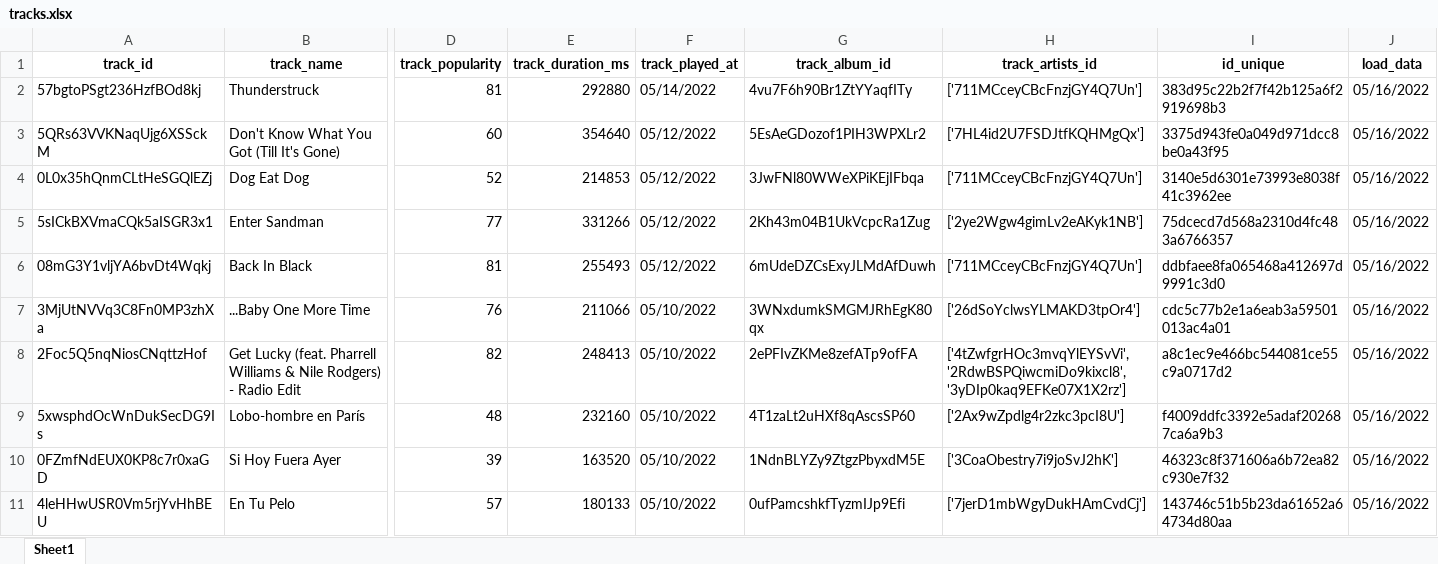
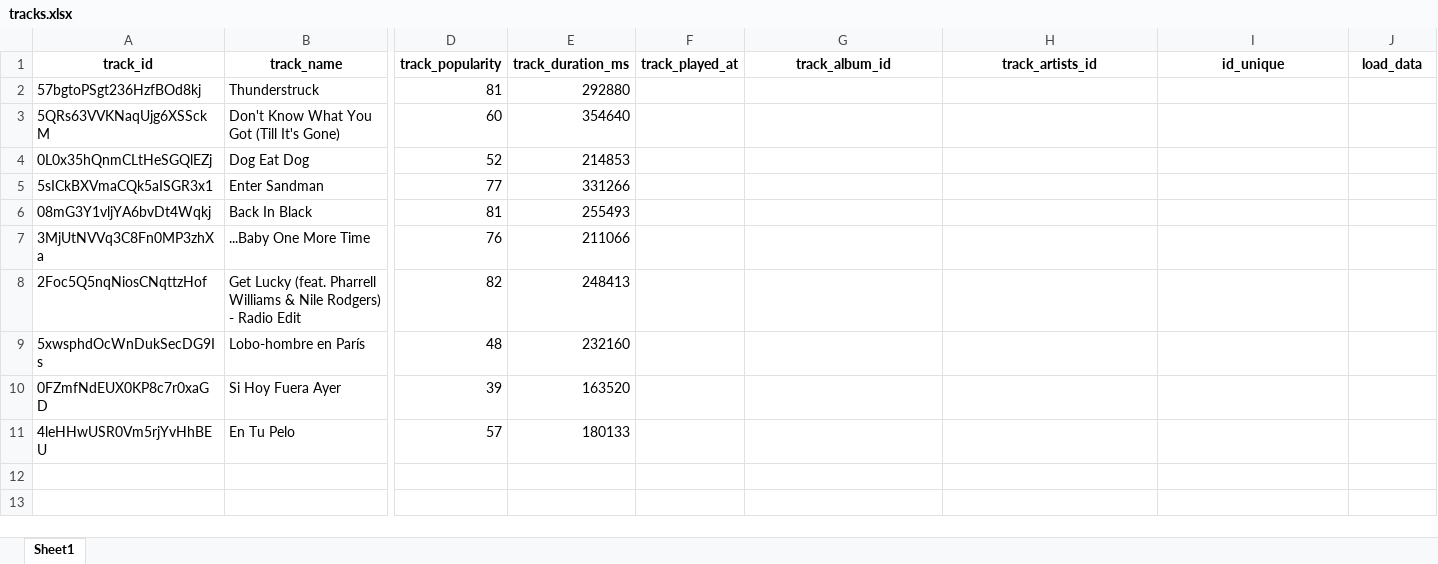
Before and after one commit to luis10849/ETL_BI, an Excel workbook: tracks.xlsx, sheet Sheet1, drawn as a sheet; only a part is shown, gaps mark what is left out; values as stored, in another font and other column widths than the file's, no borders; the diff names each change by its address in the sheet, - before the commit and + after, or states it on an @@ line.

```diff
--- a/tracks.xlsx (sheet Sheet1)
+++ b/tracks.xlsx (sheet Sheet1)
-F2 (track_played_at): 05/14/2022
+F2 (track_played_at): (empty)
-G2 (track_album_id): 4vu7F6h90Br1ZtYYaqfITy
+G2 (track_album_id): (empty)
-H2 (track_artists_id): ['711MCceyCBcFnzjGY4Q7Un']
+H2 (track_artists_id): (empty)
-I2 (id_unique): 383d95c22b2f7f42b125a6f2919698b3
+I2 (id_unique): (empty)
-J2:J11 (load_data): 05/16/2022
+J2:J11 (load_data): (empty)
-F3:F6 (track_played_at): 05/12/2022
+F3:F6 (track_played_at): (empty)
-G3 (track_album_id): 5EsAeGDozof1PIH3WPXLr2
+G3 (track_album_id): (empty)
-H3 (track_artists_id): ['7HL4id2U7FSDJtfKQHMgQx']
+H3 (track_artists_id): (empty)
-I3 (id_unique): 3375d943fe0a049d971dcc8be0a43f95
+I3 (id_unique): (empty)
-G4 (track_album_id): 3JwFNl80WWeXPiKEjIFbqa
+G4 (track_album_id): (empty)
-H4 (track_artists_id): ['711MCceyCBcFnzjGY4Q7Un']
+H4 (track_artists_id): (empty)
-I4 (id_unique): 3140e5d6301e73993e8038f41c3962ee
+I4 (id_unique): (empty)
-G5 (track_album_id): 2Kh43m04B1UkVcpcRa1Zug
+G5 (track_album_id): (empty)
-H5 (track_artists_id): ['2ye2Wgw4gimLv2eAKyk1NB']
+H5 (track_artists_id): (empty)
-I5 (id_unique): 75dcecd7d568a2310d4fc483a6766357
+I5 (id_unique): (empty)
-G6 (track_album_id): 6mUdeDZCsExyJLMdAfDuwh
+G6 (track_album_id): (empty)
-H6 (track_artists_id): ['711MCceyCBcFnzjGY4Q7Un']
+H6 (track_artists_id): (empty)
-I6 (id_unique): ddbfaee8fa065468a412697d9991c3d0
+I6 (id_unique): (empty)
-F7:F11 (track_played_at): 05/10/2022
+F7:F11 (track_played_at): (empty)
-G7 (track_album_id): 3WNxdumkSMGMJRhEgK80qx
+G7 (track_album_id): (empty)
-H7 (track_artists_id): ['26dSoYclwsYLMAKD3tpOr4']
+H7 (track_artists_id): (empty)
-I7 (id_unique): cdc5c77b2e1a6eab3a59501013ac4a01
+I7 (id_unique): (empty)
-G8 (track_album_id): 2ePFIvZKMe8zefATp9ofFA
+G8 (track_album_id): (empty)
-H8 (track_artists_id): ['4tZwfgrHOc3mvqYlEYSvVi', '2RdwBSPQiwcmiDo9kixcl8', '3yDIp0kaq9EFKe07X1X2rz']
+H8 (track_artists_id): (empty)
-I8 (id_unique): a8c1ec9e466bc544081ce55c9a0717d2
+I8 (id_unique): (empty)
-G9 (track_album_id): 4T1zaLt2uHXf8qAscsSP60
+G9 (track_album_id): (empty)
-H9 (track_artists_id): ['2Ax9wZpdlg4r2zkc3pcI8U']
+H9 (track_artists_id): (empty)
-I9 (id_unique): f4009ddfc3392e5adaf202687ca6a9b3
+I9 (id_unique): (empty)
-G10 (track_album_id): 1NdnBLYZy9ZtgzPbyxdM5E
+G10 (track_album_id): (empty)
-H10 (track_artists_id): ['3CoaObestry7i9joSvJ2hK']
+H10 (track_artists_id): (empty)
-I10 (id_unique): 46323c8f371606a6b72ea82c930e7f32
+I10 (id_unique): (empty)
-G11 (track_album_id): 0ufPamcshkfTyzmIJp9Efi
+G11 (track_album_id): (empty)
-H11 (track_artists_id): ['7jerD1mbWgyDukHAmCvdCj']
+H11 (track_artists_id): (empty)
-I11 (id_unique): 143746c51b5b23da61652a64734d80aa
+I11 (id_unique): (empty)
```
Also changed, not shown: 4 other files.
